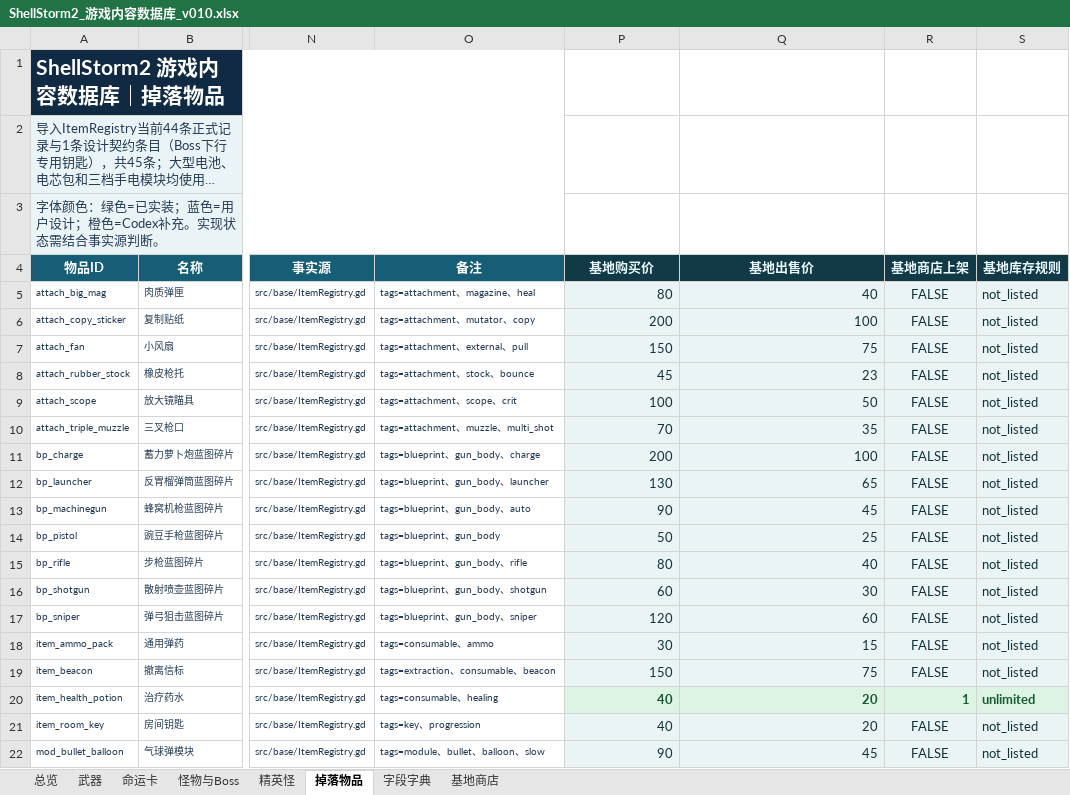
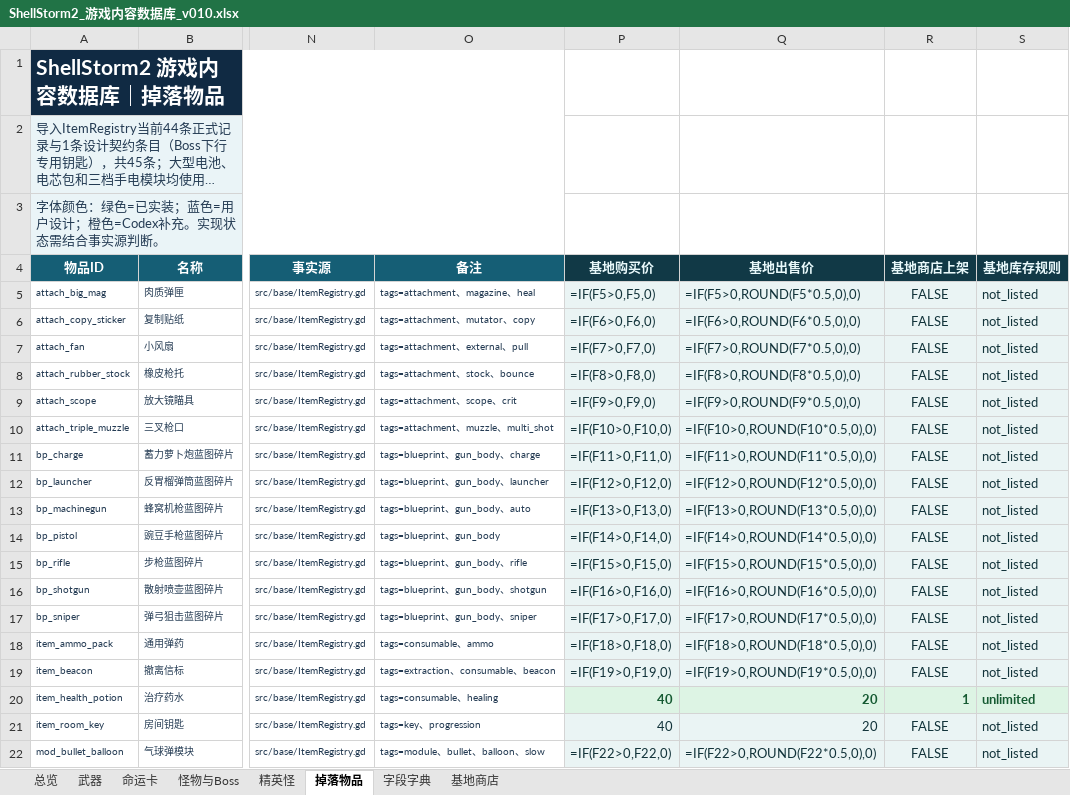
Before and after one commit to summercard/ShellStorm2, an Excel workbook: docs/v0.1/data/ShellStorm2_游戏内容数据库_v010.xlsx, sheet 掉落物品, drawn as a sheet; only a part is shown, gaps mark what is left out; long unchanged cells end in …; values as stored, in another font and other column widths than the file's, no borders; formulas without a stored value are shown as written; the diff covers the shown part only; the diff names each change by its address in the sheet, - before the commit and + after, or states it on an @@ line.

```diff
--- a/docs/v0.1/data/ShellStorm2_游戏内容数据库_v010.xlsx (sheet 掉落物品)
+++ b/docs/v0.1/data/ShellStorm2_游戏内容数据库_v010.xlsx (sheet 掉落物品)
-P5 (基地购买价): 80
+P5 (基地购买价): =IF(F5>0,F5,0)
-Q5 (基地出售价): 40
+Q5 (基地出售价): =IF(F5>0,ROUND(F5*0.5,0),0)
-P6 (基地购买价): 200
+P6 (基地购买价): =IF(F6>0,F6,0)
-Q6 (基地出售价): 100
+Q6 (基地出售价): =IF(F6>0,ROUND(F6*0.5,0),0)
-P7 (基地购买价): 150
+P7 (基地购买价): =IF(F7>0,F7,0)
-Q7 (基地出售价): 75
+Q7 (基地出售价): =IF(F7>0,ROUND(F7*0.5,0),0)
-P8 (基地购买价): 45
+P8 (基地购买价): =IF(F8>0,F8,0)
-Q8 (基地出售价): 23
+Q8 (基地出售价): =IF(F8>0,ROUND(F8*0.5,0),0)
-P9 (基地购买价): 100
+P9 (基地购买价): =IF(F9>0,F9,0)
-Q9 (基地出售价): 50
+Q9 (基地出售价): =IF(F9>0,ROUND(F9*0.5,0),0)
-P10 (基地购买价): 70
+P10 (基地购买价): =IF(F10>0,F10,0)
-Q10 (基地出售价): 35
+Q10 (基地出售价): =IF(F10>0,ROUND(F10*0.5,0),0)
-P11 (基地购买价): 200
+P11 (基地购买价): =IF(F11>0,F11,0)
-Q11 (基地出售价): 100
+Q11 (基地出售价): =IF(F11>0,ROUND(F11*0.5,0),0)
-P12 (基地购买价): 130
+P12 (基地购买价): =IF(F12>0,F12,0)
-Q12 (基地出售价): 65
+Q12 (基地出售价): =IF(F12>0,ROUND(F12*0.5,0),0)
-P13 (基地购买价): 90
+P13 (基地购买价): =IF(F13>0,F13,0)
-Q13 (基地出售价): 45
+Q13 (基地出售价): =IF(F13>0,ROUND(F13*0.5,0),0)
-P14 (基地购买价): 50
+P14 (基地购买价): =IF(F14>0,F14,0)
-Q14 (基地出售价): 25
+Q14 (基地出售价): =IF(F14>0,ROUND(F14*0.5,0),0)
-P15 (基地购买价): 80
+P15 (基地购买价): =IF(F15>0,F15,0)
-Q15 (基地出售价): 40
+Q15 (基地出售价): =IF(F15>0,ROUND(F15*0.5,0),0)
-P16 (基地购买价): 60
+P16 (基地购买价): =IF(F16>0,F16,0)
-Q16 (基地出售价): 30
+Q16 (基地出售价): =IF(F16>0,ROUND(F16*0.5,0),0)
-P17 (基地购买价): 120
+P17 (基地购买价): =IF(F17>0,F17,0)
-Q17 (基地出售价): 60
+Q17 (基地出售价): =IF(F17>0,ROUND(F17*0.5,0),0)
-P18 (基地购买价): 30
+P18 (基地购买价): =IF(F18>0,F18,0)
-Q18 (基地出售价): 15
+Q18 (基地出售价): =IF(F18>0,ROUND(F18*0.5,0),0)
-P19 (基地购买价): 150
+P19 (基地购买价): =IF(F19>0,F19,0)
-Q19 (基地出售价): 75
+Q19 (基地出售价): =IF(F19>0,ROUND(F19*0.5,0),0)
-P22 (基地购买价): 90
+P22 (基地购买价): =IF(F22>0,F22,0)
-Q22 (基地出售价): 45
+Q22 (基地出售价): =IF(F22>0,ROUND(F22*0.5,0),0)
```
Also changed, not shown: 38 edited cells elsewhere in this sheet, sheet 武器, sheet 怪物与Boss, sheet 基地商店, sheet 总览, assets/registry/ledgers/ShellStorm2_敌人账本_v001.xlsx, 17 other files.
